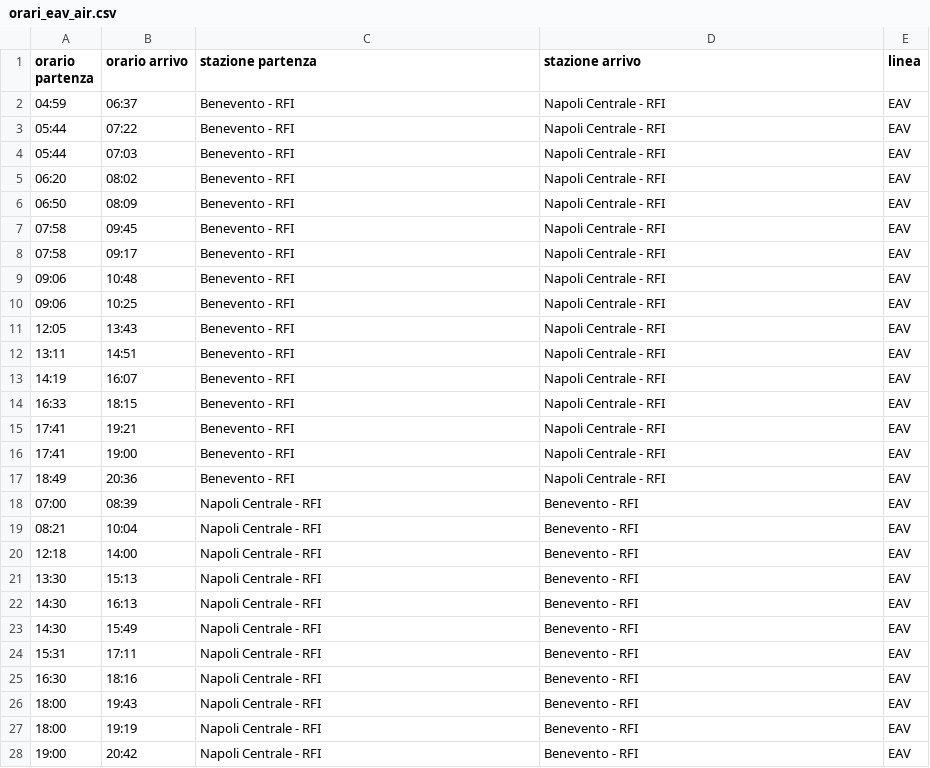
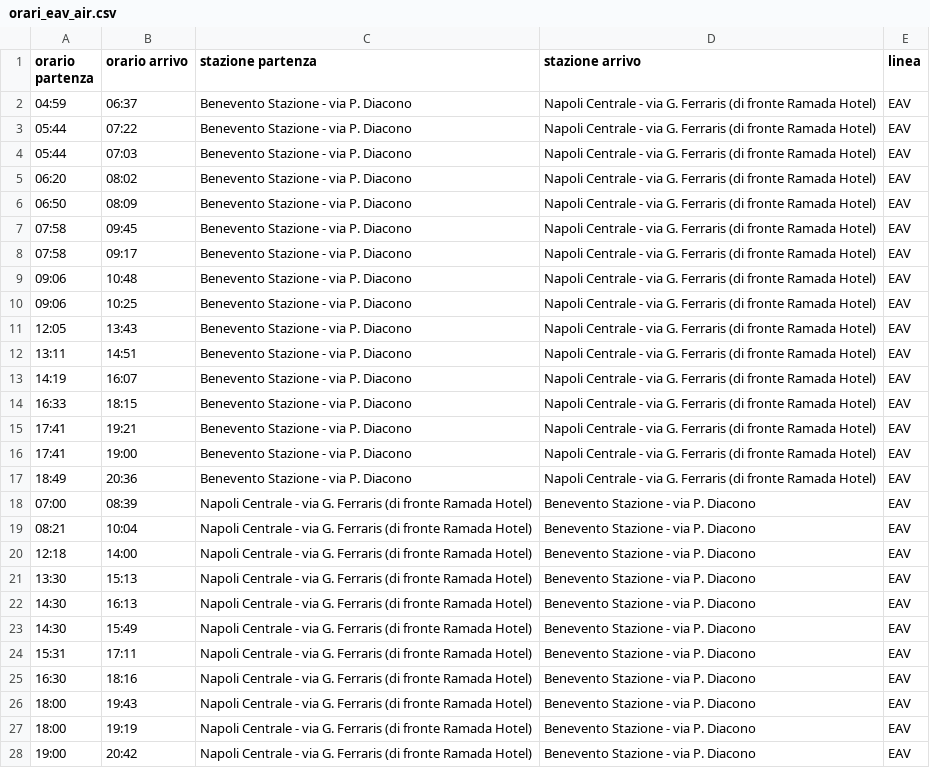
Before and after one commit to viventriglia/bus-na-bn, a CSV file: orari_eav_air.csv, drawn as a sheet; only a part is shown; the diff covers the shown part only.

Commit message:
feat: update bus schedule data with accurate station names

```diff
--- a/orari_eav_air.csv
+++ b/orari_eav_air.csv
@@ -1,28 +1,28 @@
 orario partenza;orario arrivo;stazione partenza;stazione arrivo;linea
-04:59;06:37;Benevento - RFI;Napoli Centrale - RFI;EAV
-05:44;07:22;Benevento - RFI;Napoli Centrale - RFI;EAV
-05:44;07:03;Benevento - RFI;Napoli Centrale - RFI;EAV
-06:20;08:02;Benevento - RFI;Napoli Centrale - RFI;EAV
-06:50;08:09;Benevento - RFI;Napoli Centrale - RFI;EAV
-07:58;09:45;Benevento - RFI;Napoli Centrale - RFI;EAV
-07:58;09:17;Benevento - RFI;Napoli Centrale - RFI;EAV
-09:06;10:48;Benevento - RFI;Napoli Centrale - RFI;EAV
-09:06;10:25;Benevento - RFI;Napoli Centrale - RFI;EAV
-12:05;13:43;Benevento - RFI;Napoli Centrale - RFI;EAV
-13:11;14:51;Benevento - RFI;Napoli Centrale - RFI;EAV
-14:19;16:07;Benevento - RFI;Napoli Centrale - RFI;EAV
-16:33;18:15;Benevento - RFI;Napoli Centrale - RFI;EAV
-17:41;19:21;Benevento - RFI;Napoli Centrale - RFI;EAV
-17:41;19:00;Benevento - RFI;Napoli Centrale - RFI;EAV
-18:49;20:36;Benevento - RFI;Napoli Centrale - RFI;EAV
-07:00;08:39;Napoli Centrale - RFI;Benevento - RFI;EAV
-08:21;10:04;Napoli Centrale - RFI;Benevento - RFI;EAV
-12:18;14:00;Napoli Centrale - RFI;Benevento - RFI;EAV
-13:30;15:13;Napoli Centrale - RFI;Benevento - RFI;EAV
-14:30;16:13;Napoli Centrale - RFI;Benevento - RFI;EAV
-14:30;15:49;Napoli Centrale - RFI;Benevento - RFI;EAV
-15:31;17:11;Napoli Centrale - RFI;Benevento - RFI;EAV
-16:30;18:16;Napoli Centrale - RFI;Benevento - RFI;EAV
-18:00;19:43;Napoli Centrale - RFI;Benevento - RFI;EAV
-18:00;19:19;Napoli Centrale - RFI;Benevento - RFI;EAV
-19:00;20:42;Napoli Centrale - RFI;Benevento - RFI;EAV
+04:59;06:37;Benevento Stazione - via P. Diacono;Napoli Centrale - via G. Ferraris (di fronte Ramada Hotel);EAV
+05:44;07:22;Benevento Stazione - via P. Diacono;Napoli Centrale - via G. Ferraris (di fronte Ramada Hotel);EAV
+05:44;07:03;Benevento Stazione - via P. Diacono;Napoli Centrale - via G. Ferraris (di fronte Ramada Hotel);EAV
+06:20;08:02;Benevento Stazione - via P. Diacono;Napoli Centrale - via G. Ferraris (di fronte Ramada Hotel);EAV
+06:50;08:09;Benevento Stazione - via P. Diacono;Napoli Centrale - via G. Ferraris (di fronte Ramada Hotel);EAV
+07:58;09:45;Benevento Stazione - via P. Diacono;Napoli Centrale - via G. Ferraris (di fronte Ramada Hotel);EAV
+07:58;09:17;Benevento Stazione - via P. Diacono;Napoli Centrale - via G. Ferraris (di fronte Ramada Hotel);EAV
+09:06;10:48;Benevento Stazione - via P. Diacono;Napoli Centrale - via G. Ferraris (di fronte Ramada Hotel);EAV
+09:06;10:25;Benevento Stazione - via P. Diacono;Napoli Centrale - via G. Ferraris (di fronte Ramada Hotel);EAV
+12:05;13:43;Benevento Stazione - via P. Diacono;Napoli Centrale - via G. Ferraris (di fronte Ramada Hotel);EAV
+13:11;14:51;Benevento Stazione - via P. Diacono;Napoli Centrale - via G. Ferraris (di fronte Ramada Hotel);EAV
+14:19;16:07;Benevento Stazione - via P. Diacono;Napoli Centrale - via G. Ferraris (di fronte Ramada Hotel);EAV
+16:33;18:15;Benevento Stazione - via P. Diacono;Napoli Centrale - via G. Ferraris (di fronte Ramada Hotel);EAV
+17:41;19:21;Benevento Stazione - via P. Diacono;Napoli Centrale - via G. Ferraris (di fronte Ramada Hotel);EAV
+17:41;19:00;Benevento Stazione - via P. Diacono;Napoli Centrale - via G. Ferraris (di fronte Ramada Hotel);EAV
+18:49;20:36;Benevento Stazione - via P. Diacono;Napoli Centrale - via G. Ferraris (di fronte Ramada Hotel);EAV
+07:00;08:39;Napoli Centrale - via G. Ferraris (di fronte Ramada Hotel);Benevento Stazione - via P. Diacono;EAV
+08:21;10:04;Napoli Centrale - via G. Ferraris (di fronte Ramada Hotel);Benevento Stazione - via P. Diacono;EAV
+12:18;14:00;Napoli Centrale - via G. Ferraris (di fronte Ramada Hotel);Benevento Stazione - via P. Diacono;EAV
+13:30;15:13;Napoli Centrale - via G. Ferraris (di fronte Ramada Hotel);Benevento Stazione - via P. Diacono;EAV
+14:30;16:13;Napoli Centrale - via G. Ferraris (di fronte Ramada Hotel);Benevento Stazione - via P. Diacono;EAV
+14:30;15:49;Napoli Centrale - via G. Ferraris (di fronte Ramada Hotel);Benevento Stazione - via P. Diacono;EAV
+15:31;17:11;Napoli Centrale - via G. Ferraris (di fronte Ramada Hotel);Benevento Stazione - via P. Diacono;EAV
+16:30;18:16;Napoli Centrale - via G. Ferraris (di fronte Ramada Hotel);Benevento Stazione - via P. Diacono;EAV
+18:00;19:43;Napoli Centrale - via G. Ferraris (di fronte Ramada Hotel);Benevento Stazione - via P. Diacono;EAV
+18:00;19:19;Napoli Centrale - via G. Ferraris (di fronte Ramada Hotel);Benevento Stazione - via P. Diacono;EAV
+19:00;20:42;Napoli Centrale - via G. Ferraris (di fronte Ramada Hotel);Benevento Stazione - via P. Diacono;EAV
```
Also changed, not shown: 3 edited cells elsewhere in this file, 1 other file.
